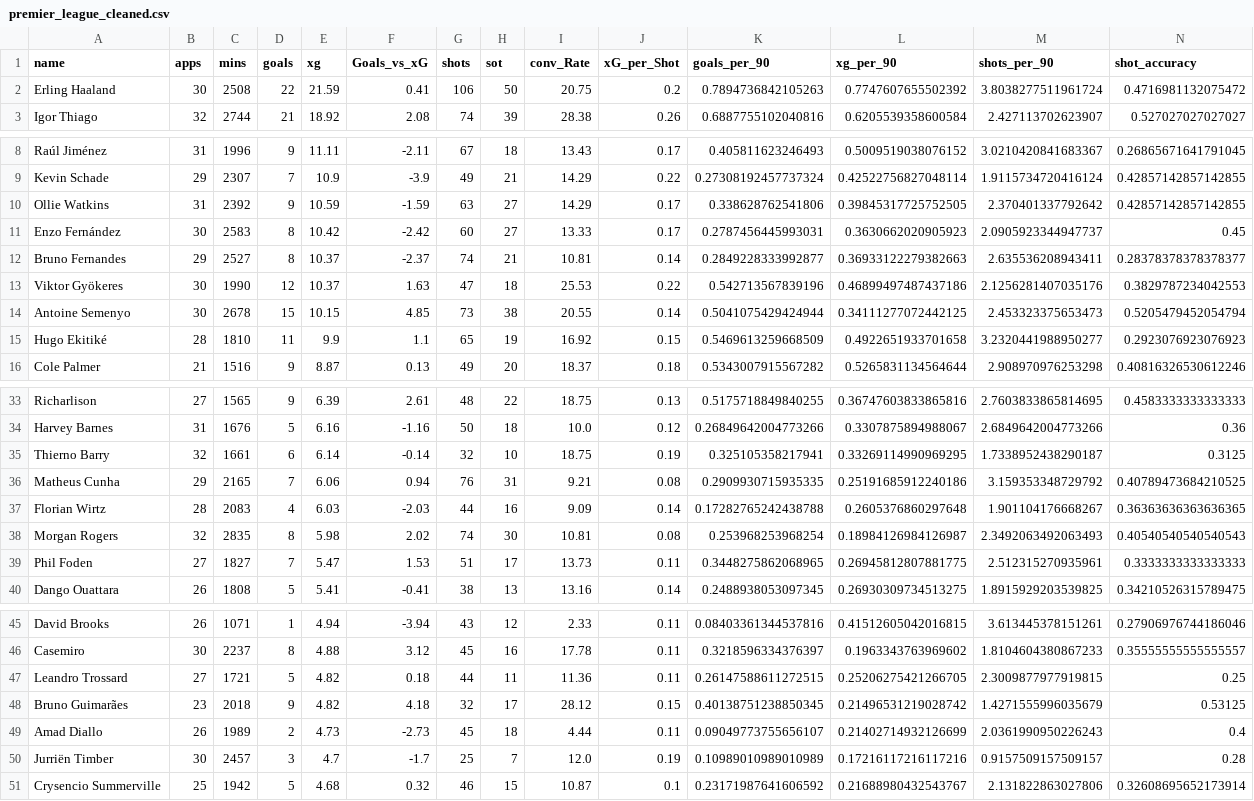
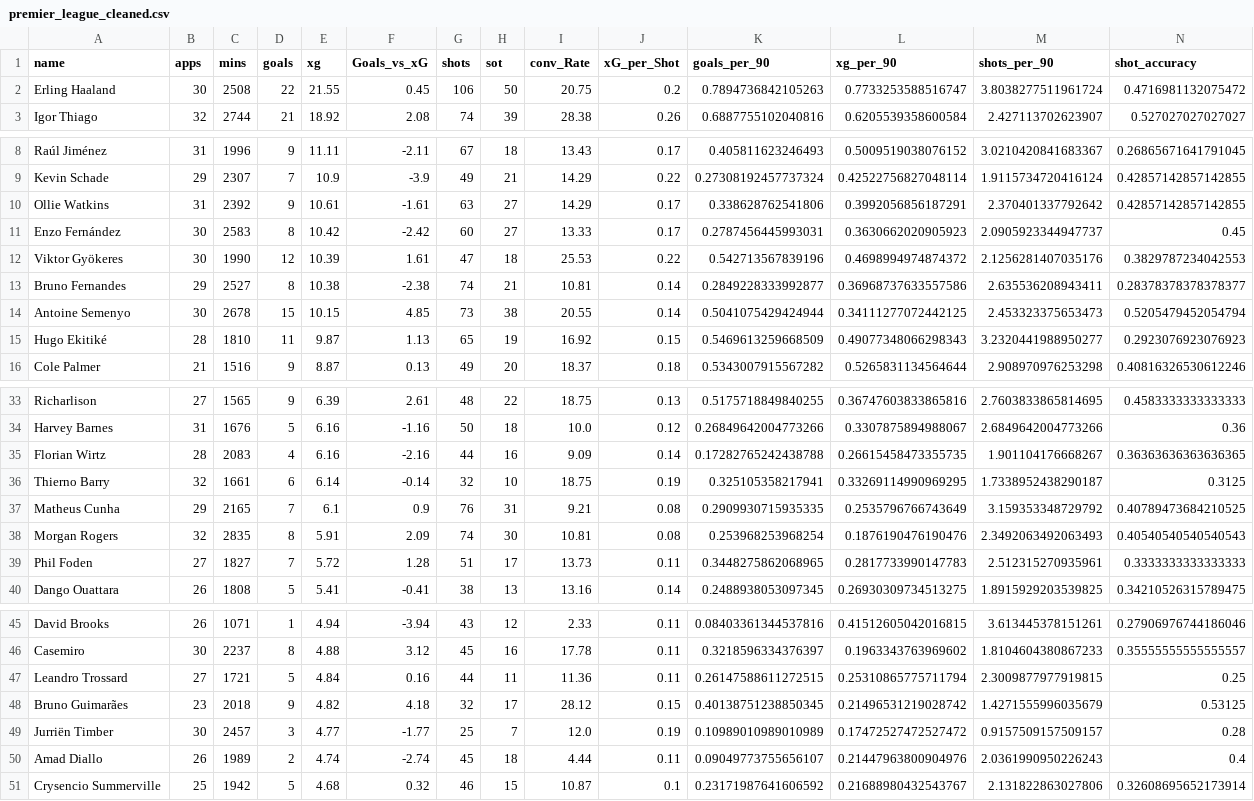
Before and after one commit to Quankun1211/premier_pipeline, a CSV file: data/premier_league_cleaned.csv, drawn as a sheet; only a part is shown, gaps mark what is left out; removed rows and columns are numbered as before the commit, all else as after; rows hold the shown columns only; the diff covers the shown part only; the diff names each change by its address in the sheet, - before the commit and + after, or states it on an @@ line.

```diff
--- a/data/premier_league_cleaned.csv
+++ b/data/premier_league_cleaned.csv
-E2 (xg): 21.59
+E2 (xg): 21.55
-F2 (Goals_vs_xG): 0.41
+F2 (Goals_vs_xG): 0.45
-L2 (xg_per_90): 0.7747607655502392
+L2 (xg_per_90): 0.7733253588516747
-E10 (xg): 10.59
+E10 (xg): 10.61
-F10 (Goals_vs_xG): -1.59
+F10 (Goals_vs_xG): -1.61
-L10 (xg_per_90): 0.39845317725752505
+L10 (xg_per_90): 0.3992056856187291
-row 12: Bruno Fernandes | 29 | 2527 | 8 | 10.37 | -2.37 | 74 | 21 | 10.81 | 0.14 | 0.2849228333992877 | 0.36933122279382663 | 2.635536208943411 | 0.28378378378378377
-E12 (xg): 10.37
+E12 (xg): 10.39
-F12 (Goals_vs_xG): 1.63
+F12 (Goals_vs_xG): 1.61
-L12 (xg_per_90): 0.46899497487437186
+L12 (xg_per_90): 0.4698994974874372
+row 13: Bruno Fernandes | 29 | 2527 | 8 | 10.38 | -2.38 | 74 | 21 | 10.81 | 0.14 | 0.2849228333992877 | 0.36968737633557586 | 2.635536208943411 | 0.28378378378378377
-E15 (xg): 9.9
+E15 (xg): 9.87
-F15 (Goals_vs_xG): 1.1
+F15 (Goals_vs_xG): 1.13
-L15 (xg_per_90): 0.4922651933701658
+L15 (xg_per_90): 0.49077348066298343
+row 35: Florian Wirtz | 28 | 2083 | 4 | 6.16 | -2.16 | 44 | 16 | 9.09 | 0.14 | 0.17282765242438788 | 0.26615458473355735 | 1.901104176668267 | 0.36363636363636365
-E37 (xg): 6.06
+E37 (xg): 6.1
-F37 (Goals_vs_xG): 0.94
+F37 (Goals_vs_xG): 0.9
-L37 (xg_per_90): 0.25191685912240186
+L37 (xg_per_90): 0.2535796766743649
-row 37: Florian Wirtz | 28 | 2083 | 4 | 6.03 | -2.03 | 44 | 16 | 9.09 | 0.14 | 0.17282765242438788 | 0.2605376860297648 | 1.901104176668267 | 0.36363636363636365
-E38 (xg): 5.98
+E38 (xg): 5.91
-F38 (Goals_vs_xG): 2.02
+F38 (Goals_vs_xG): 2.09
-L38 (xg_per_90): 0.18984126984126987
+L38 (xg_per_90): 0.1876190476190476
-E39 (xg): 5.47
+E39 (xg): 5.72
-F39 (Goals_vs_xG): 1.53
+F39 (Goals_vs_xG): 1.28
-L39 (xg_per_90): 0.26945812807881775
+L39 (xg_per_90): 0.2817733990147783
-E47 (xg): 4.82
+E47 (xg): 4.84
-F47 (Goals_vs_xG): 0.18
+F47 (Goals_vs_xG): 0.16
-L47 (xg_per_90): 0.25206275421266705
+L47 (xg_per_90): 0.25310865775711794
-row 49: Amad Diallo | 26 | 1989 | 2 | 4.73 | -2.73 | 45 | 18 | 4.44 | 0.11 | 0.09049773755656107 | 0.21402714932126699 | 2.0361990950226243 | 0.4
-E49 (xg): 4.7
+E49 (xg): 4.77
-F49 (Goals_vs_xG): -1.7
+F49 (Goals_vs_xG): -1.77
-L49 (xg_per_90): 0.17216117216117216
+L49 (xg_per_90): 0.17472527472527472
+row 50: Amad Diallo | 26 | 1989 | 2 | 4.74 | -2.74 | 45 | 18 | 4.44 | 0.11 | 0.09049773755656107 | 0.21447963800904976 | 2.0361990950226243 | 0.4
```
Also changed, not shown: 9 edited cells elsewhere in this file, 1 other file.
